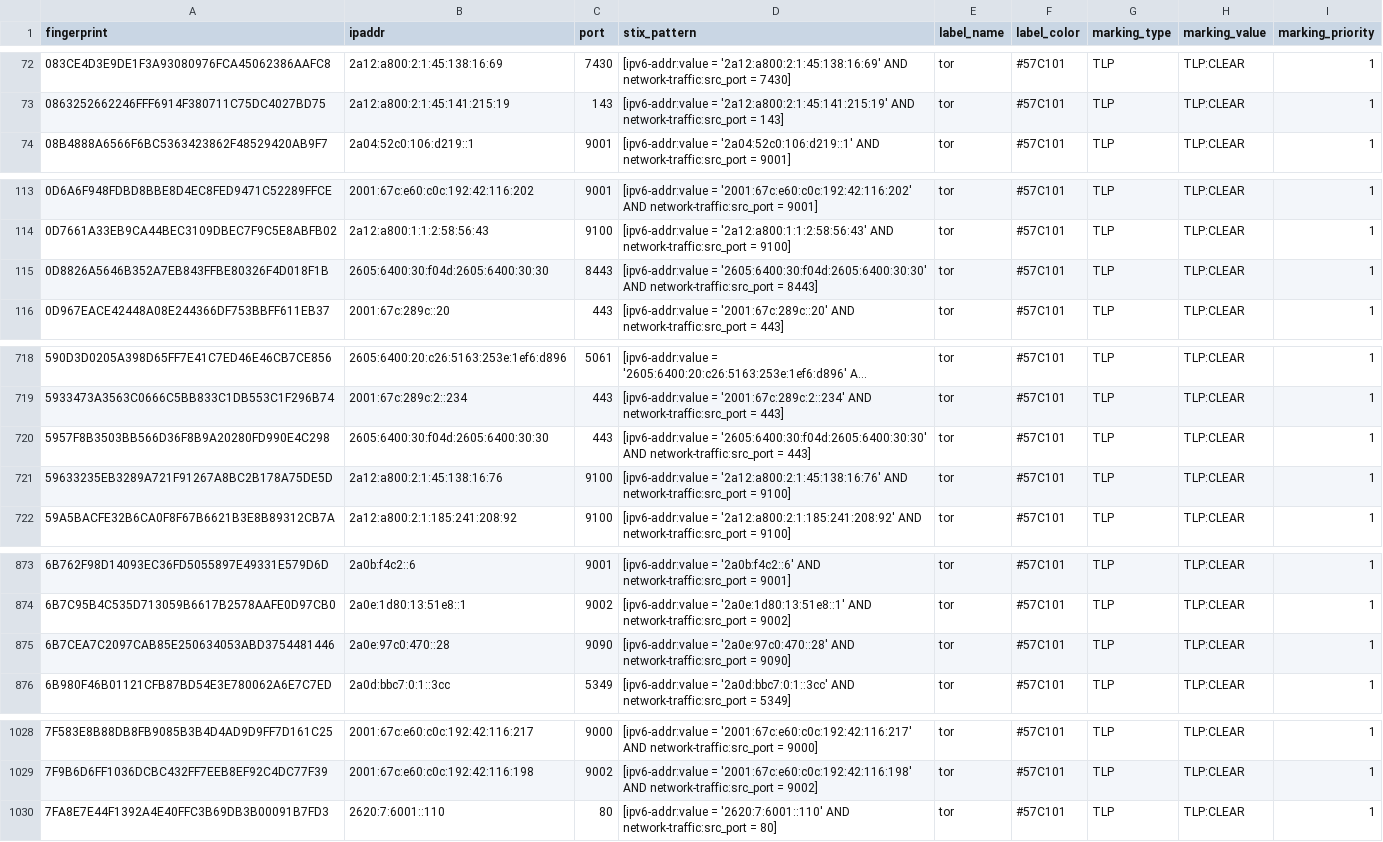
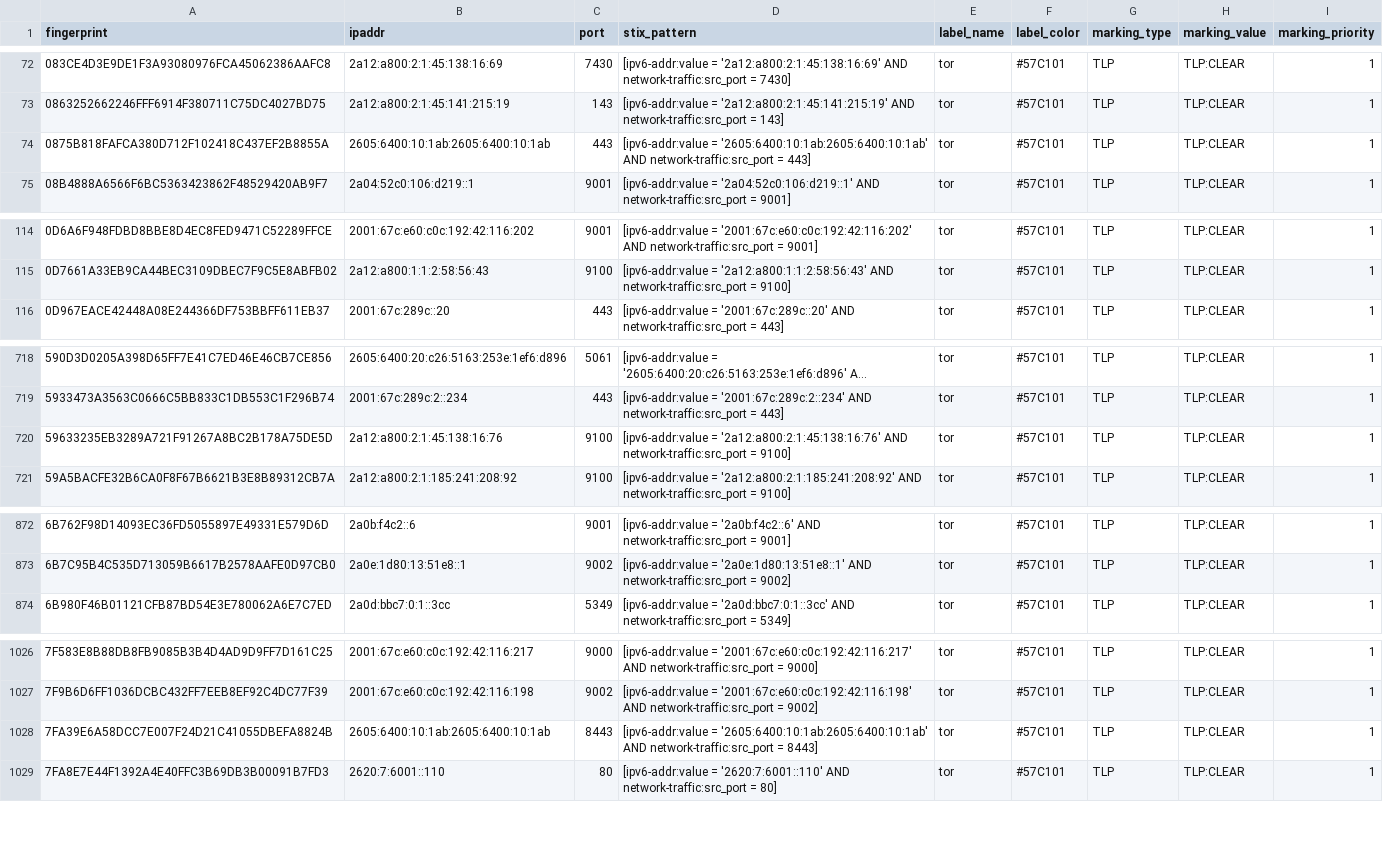
Before and after one commit to DreadFog/tor_csv_feed_opencti, a CSV file: latest.exits_v6.csv, drawn as a sheet; only a part is shown, gaps mark what is left out; long unchanged cells end in …; the diff covers the shown part only.

```diff
--- a/latest.exits_v6.csv
+++ b/latest.exits_v6.csv
@@ -73,2 +73,3 @@ fingerprint,ipaddr,port,stix_pattern,label_name,label_color,marking_type,marking
 0863252662246FFF6914F380711C75DC4027BD75,2a12:a800:2:1:45:141:215:19,143,[ipv6-addr:value = '2a12:a800:2:1:45:141:215:19' AND network-traffic:src_port = 143],tor,#57C101,TLP,TLP:CLEAR,1
+0875B818FAFCA380D712F102418C437EF2B8855A,2605:6400:10:1ab:2605:6400:10:1ab,443,[ipv6-addr:value = '2605:6400:10:1ab:2605:6400:10:1ab' AND network-traffic:src_port = 443],tor,#57C101,TLP,TLP:CLEAR,1
 08B4888A6566F6BC5363423862F48529420AB9F7,2a04:52c0:106:d219::1,9001,[ipv6-addr:value = '2a04:52c0:106:d219::1' AND network-traffic:src_port = 9001],tor,#57C101,TLP,TLP:CLEAR,1
@@ -114,3 +115,2 @@ fingerprint,ipaddr,port,stix_pattern,label_name,label_color,marking_type,marking
 0D7661A33EB9CA44BEC3109DBEC7F9C5E8ABFB02,2a12:a800:1:1:2:58:56:43,9100,[ipv6-addr:value = '2a12:a800:1:1:2:58:56:43' AND network-traffic:src_port = 9100],tor,#57C101,TLP,TLP:CLEAR,1
-0D8826A5646B352A7EB843FFBE80326F4D018F1B,2605:6400:30:f04d:2605:6400:30:30,8443,[ipv6-addr:value = '2605:6400:30:f04d:2605:6400:30:30' AND network-traffic:src_port = 8443],tor,#57C101,TLP,TLP:CLEAR,1
 0D967EACE42448A08E244366DF753BBFF611EB37,2001:67c:289c::20,443,[ipv6-addr:value = '2001:67c:289c::20' AND network-traffic:src_port = 443],tor,#57C101,TLP,TLP:CLEAR,1
@@ -719,3 +719,2 @@ fingerprint,ipaddr,port,stix_pattern,label_name,label_color,marking_type,marking
 5933473A3563C0666C5BB833C1DB553C1F296B74,2001:67c:289c:2::234,443,[ipv6-addr:value = '2001:67c:289c:2::234' AND network-traffic:src_port = 443],tor,#57C101,TLP,TLP:CLEAR,1
-5957F8B3503BB566D36F8B9A20280FD990E4C298,2605:6400:30:f04d:2605:6400:30:30,443,[ipv6-addr:value = '2605:6400:30:f04d:2605:6400:30:30' AND network-traffic:src_port = 443],tor,#57C101,TLP,TLP:CLEAR,1
 59633235EB3289A721F91267A8BC2B178A75DE5D,2a12:a800:2:1:45:138:16:76,9100,[ipv6-addr:value = '2a12:a800:2:1:45:138:16:76' AND network-traffic:src_port = 9100],tor,#57C101,TLP,TLP:CLEAR,1
@@ -874,3 +873,2 @@ fingerprint,ipaddr,port,stix_pattern,label_name,label_color,marking_type,marking
 6B7C95B4C535D713059B6617B2578AAFE0D97CB0,2a0e:1d80:13:51e8::1,9002,[ipv6-addr:value = '2a0e:1d80:13:51e8::1' AND network-traffic:src_port = 9002],tor,#57C101,TLP,TLP:CLEAR,1
-6B7CEA7C2097CAB85E250634053ABD3754481446,2a0e:97c0:470::28,9090,[ipv6-addr:value = '2a0e:97c0:470::28' AND network-traffic:src_port = 9090],tor,#57C101,TLP,TLP:CLEAR,1
 6B980F46B01121CFB87BD54E3E780062A6E7C7ED,2a0d:bbc7:0:1::3cc,5349,[ipv6-addr:value = '2a0d:bbc7:0:1::3cc' AND network-traffic:src_port = 5349],tor,#57C101,TLP,TLP:CLEAR,1
@@ -1029,2 +1027,3 @@ fingerprint,ipaddr,port,stix_pattern,label_name,label_color,marking_type,marking
 7F9B6D6FF1036DCBC432FF7EEB8EF92C4DC77F39,2001:67c:e60:c0c:192:42:116:198,9002,[ipv6-addr:value = '2001:67c:e60:c0c:192:42:116:198' AND network-traffic:src_port = 9002],tor,#57C101,TLP,TLP:CLEAR,1
+7FA39E6A58DCC7E007F24D21C41055DBEFA8824B,2605:6400:10:1ab:2605:6400:10:1ab,8443,[ipv6-addr:value = '2605:6400:10:1ab:2605:6400:10:1ab' AND network-traffic:src_port = 8443],tor,#57C101,TLP,TLP:CLEAR,1
 7FA8E7E44F1392A4E40FFC3B69DB3B00091B7FD3,2620:7:6001::110,80,[ipv6-addr:value = '2620:7:6001::110' AND network-traffic:src_port = 80],tor,#57C101,TLP,TLP:CLEAR,1
```
Also changed, not shown: 1 removed row elsewhere in this file, latest.all_v6.csv, latest.exits_v4.csv, 3 other files.
